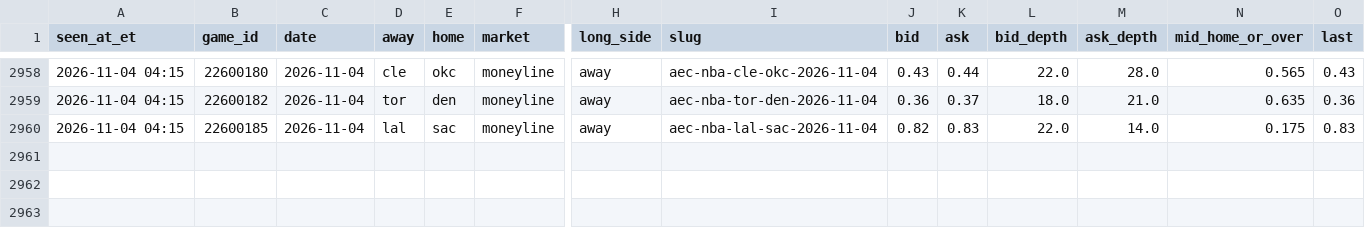
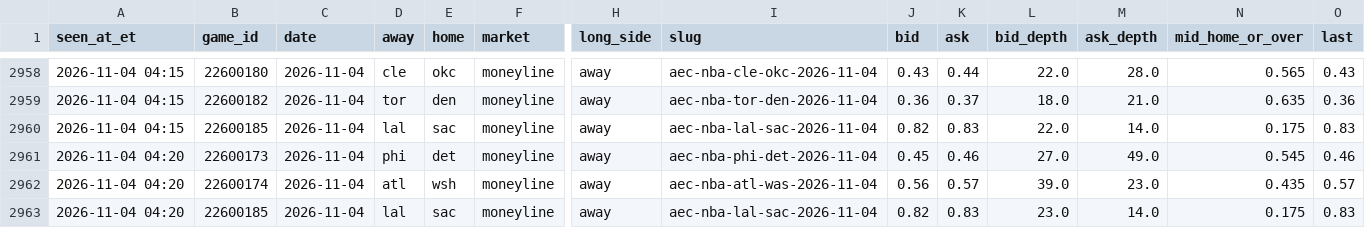
Before and after one commit to JeffreyD24/nba-mixed-model, a CSV file: research/polymarket/2026-11-04.csv, drawn as a sheet; only a part is shown, gaps mark what is left out; rows hold the shown columns only; the diff names each change by its address in the sheet, - before the commit and + after, or states it on an @@ line.

```diff
--- a/research/polymarket/2026-11-04.csv
+++ b/research/polymarket/2026-11-04.csv
+row 2961: 2026-11-04 04:20 | 22600173 | 2026-11-04 | phi | det | moneyline | away | aec-nba-phi-det-2026-11-04 | 0.45 | 0.46 | 27.0 | 49.0 | 0.545 | 0.46
+row 2962: 2026-11-04 04:20 | 22600174 | 2026-11-04 | atl | wsh | moneyline | away | aec-nba-atl-was-2026-11-04 | 0.56 | 0.57 | 39.0 | 23.0 | 0.435 | 0.57
+row 2963: 2026-11-04 04:20 | 22600185 | 2026-11-04 | lal | sac | moneyline | away | aec-nba-lal-sac-2026-11-04 | 0.82 | 0.83 | 23.0 | 14.0 | 0.175 | 0.83
```
Also changed, not shown: research/books/2026-11-04.csv, research/periods/2026-11-04.csv, 17 other files.
